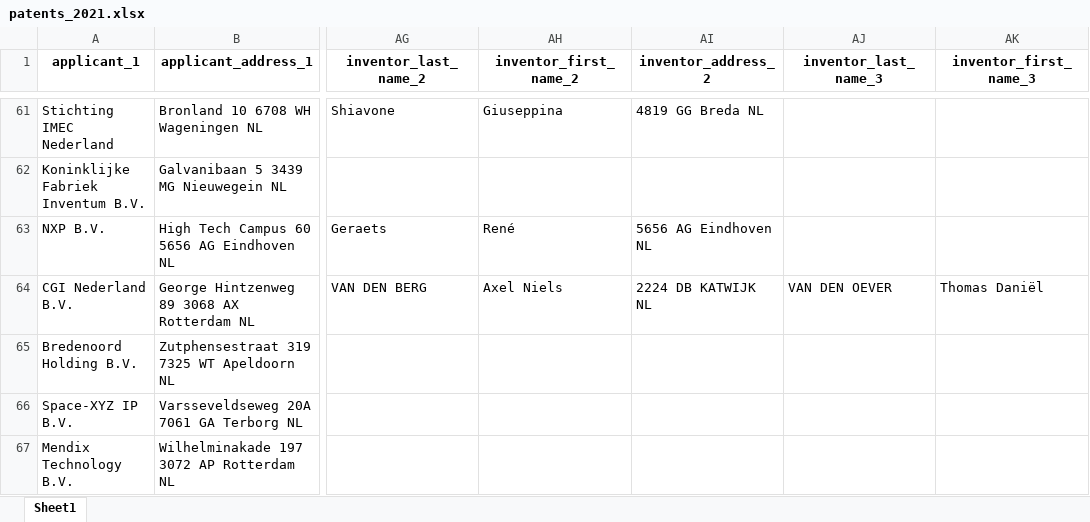
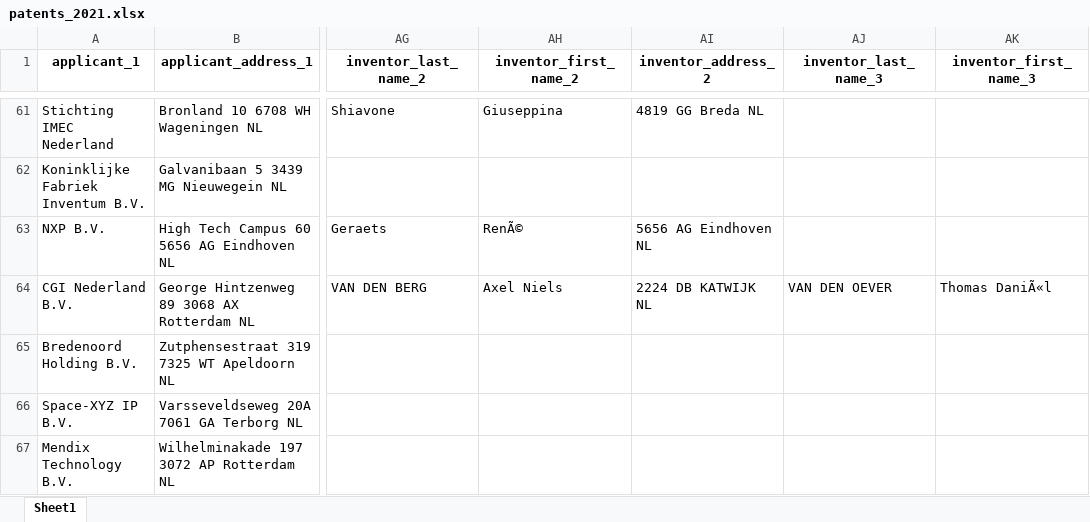
Before and after one commit to thowwafi/patent_information, an Excel workbook: patents_2021.xlsx, sheet Sheet1, drawn as a sheet; only a part is shown, gaps mark what is left out; values as stored, in another font and other column widths than the file's, no borders; the diff covers the shown part only; the diff names each change by its address in the sheet, - before the commit and + after, or states it on an @@ line.

```diff
--- a/patents_2021.xlsx (sheet Sheet1)
+++ b/patents_2021.xlsx (sheet Sheet1)
-AH63 (inventor_first_name_2): René
+AH63 (inventor_first_name_2): RenÃ©
-AK64 (inventor_first_name_3): Thomas Daniël
+AK64 (inventor_first_name_3): Thomas DaniÃ«l
```
Also changed, not shown: 9 added rows and 51 edited cells elsewhere in this sheet, patents_2020.xlsx, 1 other file.
